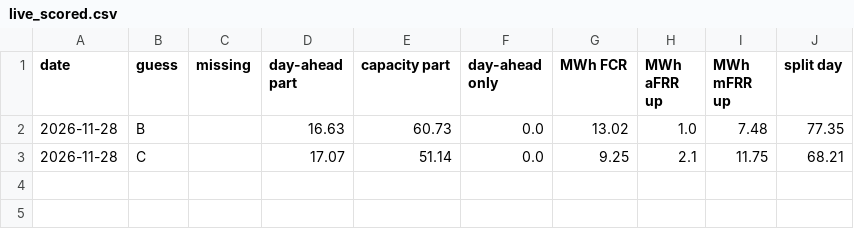
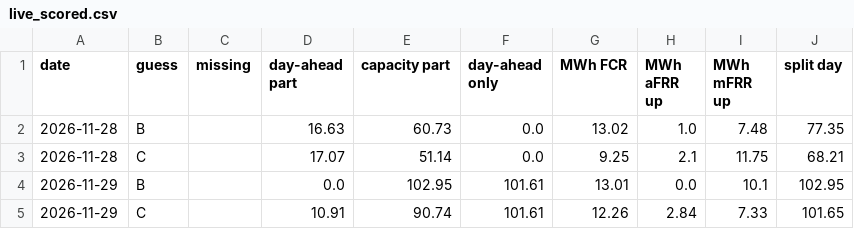
Before and after one commit to jacobazu/dk1-battery-trade, a CSV file: reserve_forecast/live_scored.csv, drawn as a sheet.

Commit message:
split day: capacity saved 2026-11-28 13:37 UTC

```diff
--- a/reserve_forecast/live_scored.csv
+++ b/reserve_forecast/live_scored.csv
@@ -3 +3,3 @@ date,guess,missing,day-ahead part,capacity part,day-ahead only,MWh FCR,MWh aFRR
 2026-11-28,C,,17.07,51.14,0.0,9.25,2.1,11.75,68.21
+2026-11-29,B,,0.0,102.95,101.61,13.01,0.0,10.1,102.95
+2026-11-29,C,,10.91,90.74,101.61,12.26,2.84,7.33,101.65
```
Also changed, not shown: opportunity/live_scored.csv.
